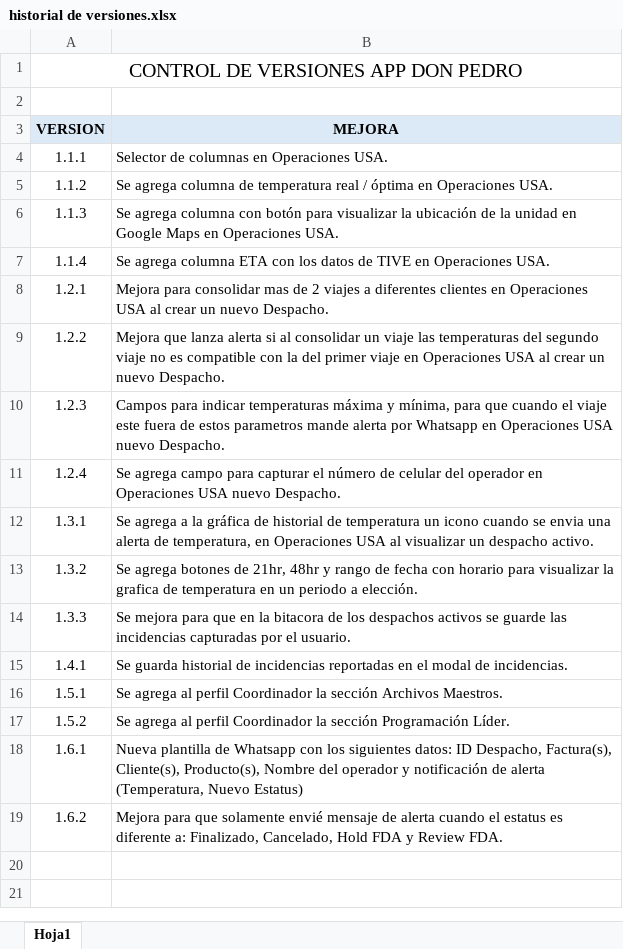
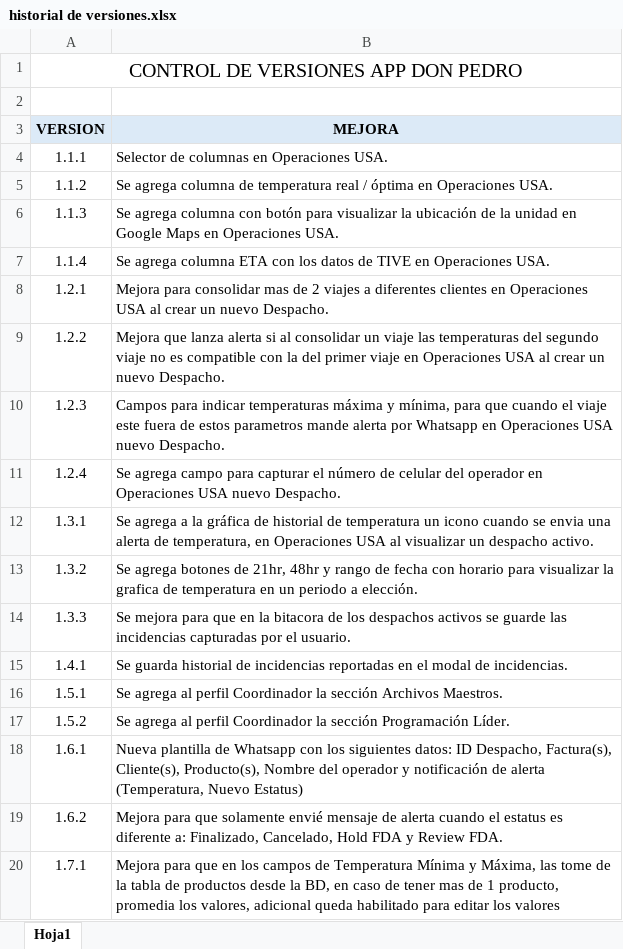
Before and after one commit to renegzz2/nglobal, an Excel workbook: historial de versiones/historial de versiones.xlsx, sheet Hoja1, drawn as a sheet; values as stored, in another font and other column widths than the file's, no borders; the diff names each change by its address in the sheet, - before the commit and + after, or states it on an @@ line.

```diff
--- a/historial de versiones/historial de versiones.xlsx (sheet Hoja1)
+++ b/historial de versiones/historial de versiones.xlsx (sheet Hoja1)
+row 20: 1.7.1 | Mejora para que en los campos de Temperatura Mínima y Máxima, las tome de la tabla de productos desde la BD, en caso de tener mas de 1 producto, promedia los valores, adicional queda habilitado para editar los valores
```
Also changed, not shown: 1 other file.
